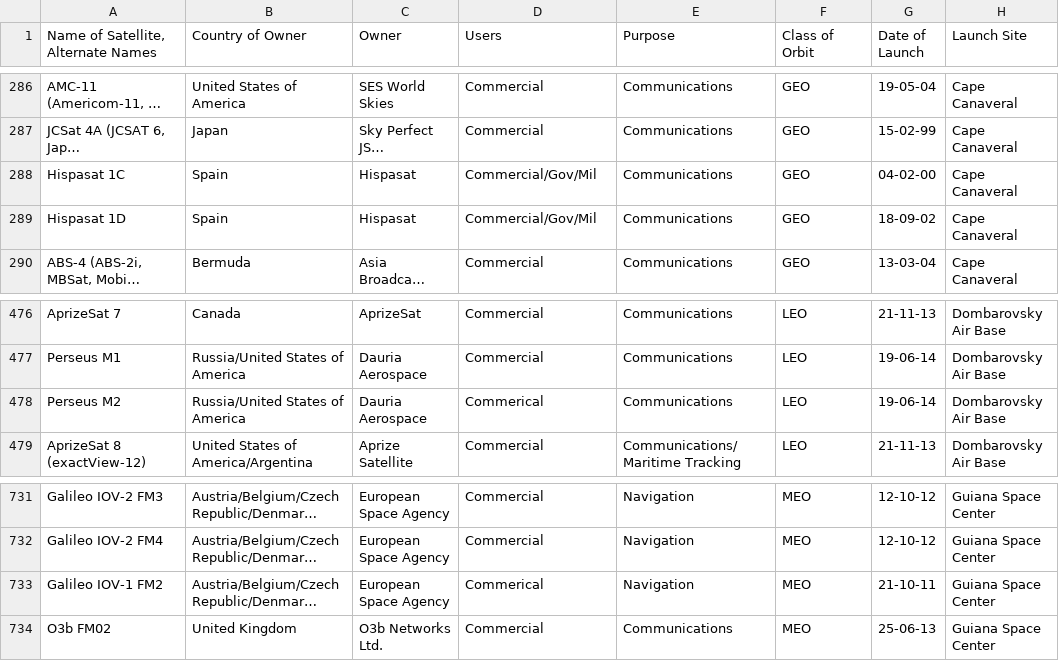
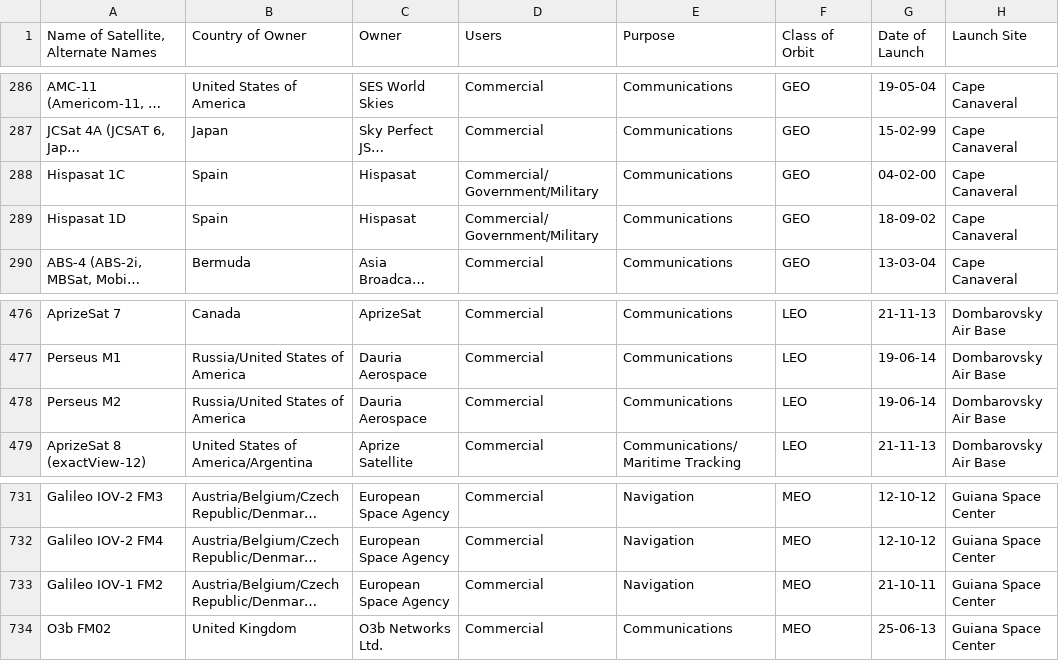
Before and after one commit to MiguelPires/Orbiter-Satellite-Visualization, a CSV file: data.csv, drawn as a sheet; only a part is shown, gaps mark what is left out; long unchanged cells end in …; the diff names each change by its address in the sheet, - before the commit and + after, or states it on an @@ line.

Commit message:
Updated dataset and .gitignore

```diff
--- a/data.csv
+++ b/data.csv
-D288:D289 (Users): Commercial/Gov/Mil
+D288:D289 (Users): Commercial/Government/Military
-D478 (Users): Commerical
+D478 (Users): Commercial
-D733 (Users): Commerical
+D733 (Users): Commercial
```
Also changed, not shown: 1 other file.
